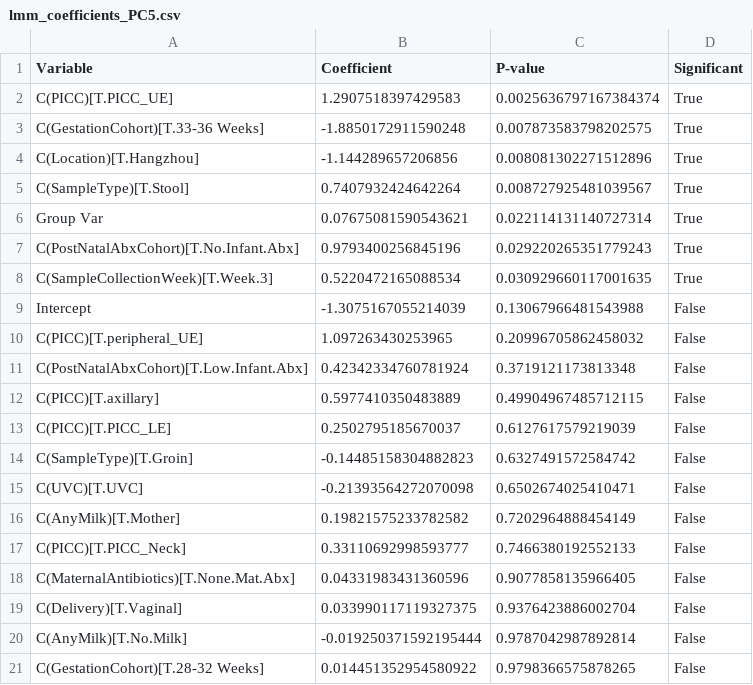
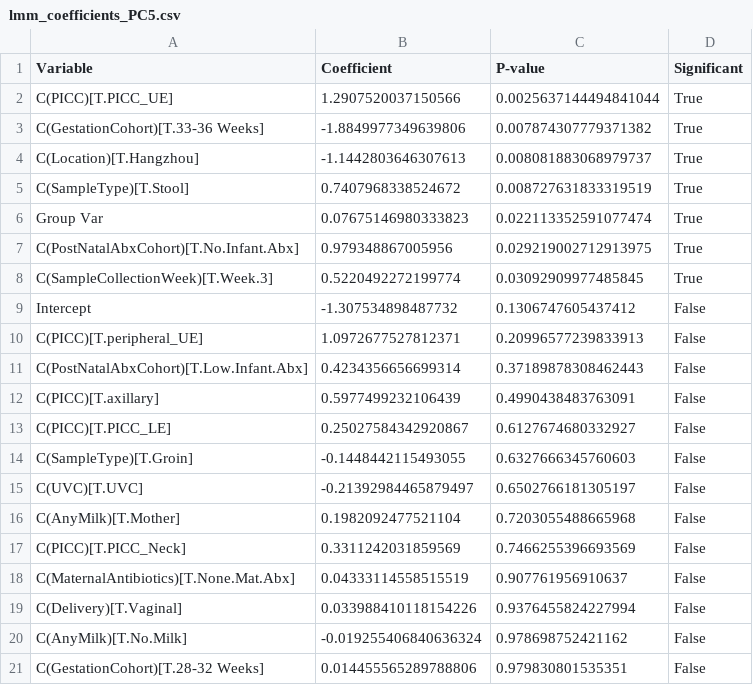
Before and after one commit to haslamdb/ZCH_UCMC_Manuscript, a CSV file: python_scripts/lmm_coefficients_PC5.csv, drawn as a sheet.

Commit message:
modified:   lmm_coefficients_PC1.csv 	modified:   lmm_coefficients_PC2.csv 	modified:   lmm_coefficients_PC3.csv 	modified:   lmm_coefficients_PC3_plot.png 	modified:   lmm_coefficients_PC4.csv 	modified:   lmm_coefficients_PC5.csv 	deleted:    microbiome-variance-partitioning-modified.py 	deleted:    microbiome-variance-partitioning-original.py 	deleted:    microbiome-variance-partitioning-revised-4_17_2025.py 	modified:   microbiome-variance-partitioning-revised.py 	modified:   microbiome_variance_partitioning_complete.py 	new file:   results/variance_analysis/db_rda_result.txt 	modified:   results/variance_analysis/glmm/glmm_coefficients_PC1.csv 	modified:   results/variance_analysis/glmm/glmm_coefficients_PC2.csv 	modified:   results/variance_analysis/glmm/glmm_coefficients_PC3.csv 	modified:   results/variance_analysis/glmm/glmm_coefficients_PC3_plot.png 	modified:   results/variance_analysis/glmm/glmm_coefficients_PC4.csv 	modified:   results/variance_analysis/glmm/glmm_coefficients_PC5.csv 	modified:   results/variance_analysis/glmm/glmm_microbiome_community_results.pkl 	modified:   results/variance_analysis/glmm_distance/glmm_distance_results.pkl 	modified:   results/variance_analysis/glmm_distance/standard_glmm_coefficients.csv 	modified:   results/variance_analysis/glmm_distance/standard_glmm_results.txt 	new file:   results/variance_analysis/lmm_microbiome_community_results.pkl 	new file:   results/variance_analysis/lmm_microbiome_community_summary.csv 	new file:   results/variance_analysis/microbiome_normalized_presence_absence.csv 	new file:   results/variance_analysis/variance_analysis_results.pkl 	modified:   ../results/variance_analysis/microbiome_normalized_presence_absence.csv 	../lmm_coefficients_PC1.csv 	../lmm_coefficients_PC1_plot.png 	../lmm_coefficients_PC2.csv 	../lmm_coefficients_PC2_plot.png 	../lmm_coefficients_PC3.csv 	../lmm_coefficients_PC3_plot.png 	../lmm_coefficients_PC4.csv 	../lmm_coefficients_PC4_plot.png 	../lmm_coefficients_PC5.csv 	../lmm_coefficients_PC5_plot.png 	../results/variance_analysis/db_rda_result.txt 	../results/variance_analysis/glmm/ 	../results/variance_analysis/glmm_distance/ 	../results/variance_analysis/lmm_microbiome_community_results.pkl 	../results/variance_analysis/lmm_microbiome_community_summary.csv

```diff
--- a/python_scripts/lmm_coefficients_PC5.csv
+++ b/python_scripts/lmm_coefficients_PC5.csv
@@ -1,21 +1,21 @@
 Variable,Coefficient,P-value,Significant
-C(PICC)[T.PICC_UE],1.2907518397429583,0.0025636797167384374,True
-C(GestationCohort)[T.33-36 Weeks],-1.8850172911590248,0.007873583798202575,True
-C(Location)[T.Hangzhou],-1.144289657206856,0.008081302271512896,True
-C(SampleType)[T.Stool],0.7407932424642264,0.008727925481039567,True
-Group Var,0.07675081590543621,0.022114131140727314,True
-C(PostNatalAbxCohort)[T.No.Infant.Abx],0.9793400256845196,0.029220265351779243,True
-C(SampleCollectionWeek)[T.Week.3],0.5220472165088534,0.030929660117001635,True
-Intercept,-1.3075167055214039,0.13067966481543988,False
-C(PICC)[T.peripheral_UE],1.097263430253965,0.20996705862458032,False
-C(PostNatalAbxCohort)[T.Low.Infant.Abx],0.42342334760781924,0.3719121173813348,False
-C(PICC)[T.axillary],0.5977410350483889,0.49904967485712115,False
-C(PICC)[T.PICC_LE],0.2502795185670037,0.6127617579219039,False
-C(SampleType)[T.Groin],-0.14485158304882823,0.6327491572584742,False
-C(UVC)[T.UVC],-0.21393564272070098,0.6502674025410471,False
-C(AnyMilk)[T.Mother],0.19821575233782582,0.7202964888454149,False
-C(PICC)[T.PICC_Neck],0.33110692998593777,0.7466380192552133,False
-C(MaternalAntibiotics)[T.None.Mat.Abx],0.04331983431360596,0.9077858135966405,False
-C(Delivery)[T.Vaginal],0.033990117119327375,0.9376423886002704,False
-C(AnyMilk)[T.No.Milk],-0.019250371592195444,0.9787042987892814,False
-C(GestationCohort)[T.28-32 Weeks],0.014451352954580922,0.9798366575878265,False
+C(PICC)[T.PICC_UE],1.2907520037150566,0.0025637144494841044,True
+C(GestationCohort)[T.33-36 Weeks],-1.8849977349639806,0.007874307779371382,True
+C(Location)[T.Hangzhou],-1.1442803646307613,0.008081883068979737,True
+C(SampleType)[T.Stool],0.7407968338524672,0.008727631833319519,True
+Group Var,0.07675146980333823,0.022113352591077474,True
+C(PostNatalAbxCohort)[T.No.Infant.Abx],0.979348867005956,0.029219002712913975,True
+C(SampleCollectionWeek)[T.Week.3],0.5220492272199774,0.03092909977485845,True
+Intercept,-1.307534898487732,0.1306747605437412,False
+C(PICC)[T.peripheral_UE],1.0972677527812371,0.20996577239833913,False
+C(PostNatalAbxCohort)[T.Low.Infant.Abx],0.4234356656699314,0.37189878308462443,False
+C(PICC)[T.axillary],0.5977499232106439,0.4990438483763091,False
+C(PICC)[T.PICC_LE],0.25027584342920867,0.6127674680332927,False
+C(SampleType)[T.Groin],-0.1448442115493055,0.6327666345760603,False
+C(UVC)[T.UVC],-0.21392984465879497,0.6502766181305197,False
+C(AnyMilk)[T.Mother],0.1982092477521104,0.7203055488665968,False
+C(PICC)[T.PICC_Neck],0.3311242031859569,0.7466255396693569,False
+C(MaternalAntibiotics)[T.None.Mat.Abx],0.04333114558515519,0.907761956910637,False
+C(Delivery)[T.Vaginal],0.033988410118154226,0.9376455824227994,False
+C(AnyMilk)[T.No.Milk],-0.019255406840636324,0.978698752421162,False
+C(GestationCohort)[T.28-32 Weeks],0.014455565289788806,0.979830801535351,False
```
Also changed, not shown: python_scripts/results/variance_analysis/glmm/glmm_coefficients_PC1.csv, python_scripts/results/variance_analysis/glmm_distance/standard_glmm_coefficients.csv, 15 other files.
